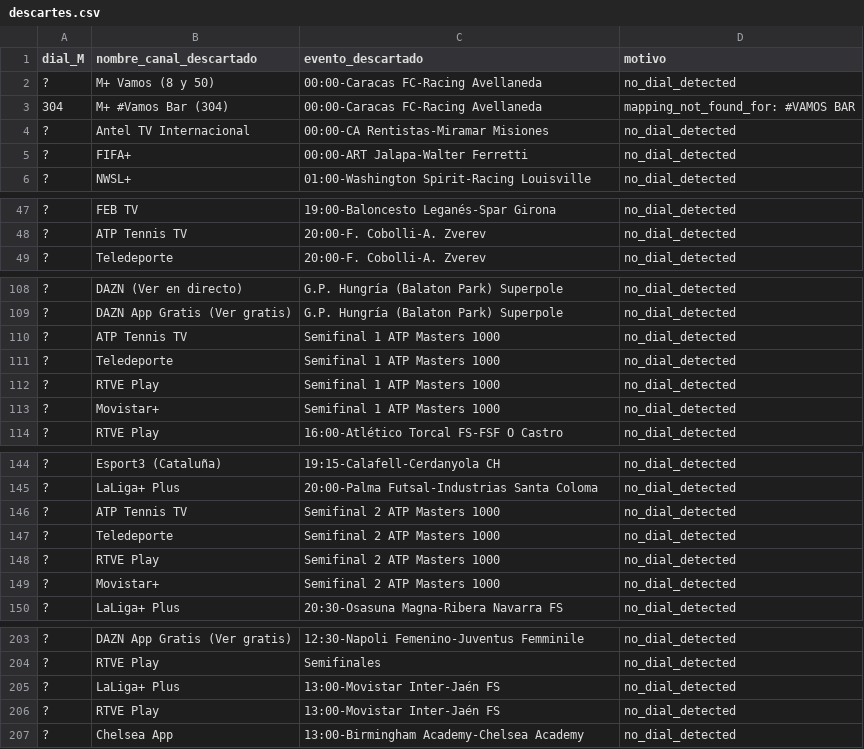
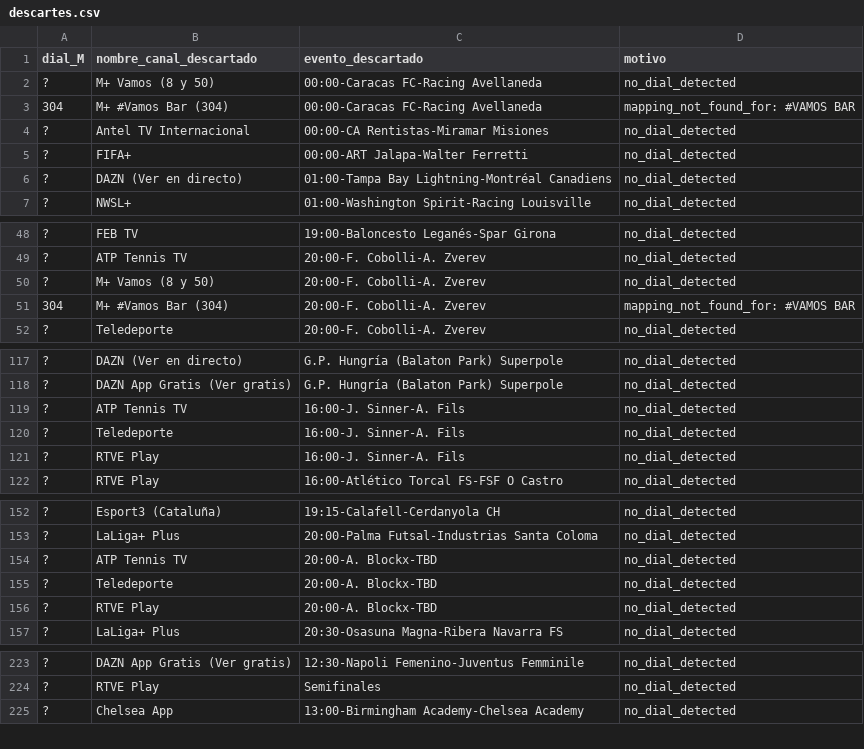
Before and after one commit to ezdakit/zukzeuk_listas, a CSV file: canales/descartes.csv, drawn as a sheet; only a part is shown, gaps mark what is left out; the diff covers the shown part only.

```diff
--- a/canales/descartes.csv
+++ b/canales/descartes.csv
@@ -5,2 +5,3 @@
 ?,FIFA+,00:00-ART Jalapa-Walter Ferretti,no_dial_detected
+?,DAZN (Ver en directo),01:00-Tampa Bay Lightning-Montréal Canadiens,no_dial_detected
 ?,NWSL+,01:00-Washington Spirit-Racing Louisville,no_dial_detected
@@ -48,2 +49,4 @@
 ?,ATP Tennis TV,20:00-F. Cobolli-A. Zverev,no_dial_detected
+?,M+ Vamos (8 y 50),20:00-F. Cobolli-A. Zverev,no_dial_detected
+304,M+ #Vamos Bar (304),20:00-F. Cobolli-A. Zverev,mapping_not_found_for: #VAMOS BAR
 ?,Teledeporte,20:00-F. Cobolli-A. Zverev,no_dial_detected
@@ -109,6 +118,5 @@
 ?,DAZN App Gratis (Ver gratis),G.P. Hungría (Balaton Park) Superpole,no_dial_detected
-?,ATP Tennis TV,Semifinal 1 ATP Masters 1000,no_dial_detected
-?,Teledeporte,Semifinal 1 ATP Masters 1000,no_dial_detected
-?,RTVE Play,Semifinal 1 ATP Masters 1000,no_dial_detected
-?,Movistar+,Semifinal 1 ATP Masters 1000,no_dial_detected
+?,ATP Tennis TV,16:00-J. Sinner-A. Fils,no_dial_detected
+?,Teledeporte,16:00-J. Sinner-A. Fils,no_dial_detected
+?,RTVE Play,16:00-J. Sinner-A. Fils,no_dial_detected
 ?,RTVE Play,16:00-Atlético Torcal FS-FSF O Castro,no_dial_detected
@@ -145,6 +153,5 @@
 ?,LaLiga+ Plus,20:00-Palma Futsal-Industrias Santa Coloma,no_dial_detected
-?,ATP Tennis TV,Semifinal 2 ATP Masters 1000,no_dial_detected
-?,Teledeporte,Semifinal 2 ATP Masters 1000,no_dial_detected
-?,RTVE Play,Semifinal 2 ATP Masters 1000,no_dial_detected
-?,Movistar+,Semifinal 2 ATP Masters 1000,no_dial_detected
+?,ATP Tennis TV,20:00-A. Blockx-TBD,no_dial_detected
+?,Teledeporte,20:00-A. Blockx-TBD,no_dial_detected
+?,RTVE Play,20:00-A. Blockx-TBD,no_dial_detected
 ?,LaLiga+ Plus,20:30-Osasuna Magna-Ribera Navarra FS,no_dial_detected
@@ -204,4 +224,2 @@
 ?,RTVE Play,Semifinales,no_dial_detected
-?,LaLiga+ Plus,13:00-Movistar Inter-Jaén FS,no_dial_detected
-?,RTVE Play,13:00-Movistar Inter-Jaén FS,no_dial_detected
 ?,Chelsea App,13:00-Birmingham Academy-Chelsea Academy,no_dial_detected
```
Also changed, not shown: 29 added rows and 2 removed rows elsewhere in this file, canales/correspondencias.csv, canales/eventos_canales.csv, 4 other files.
